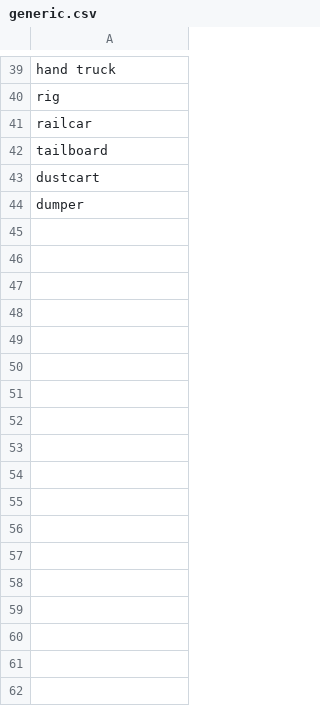
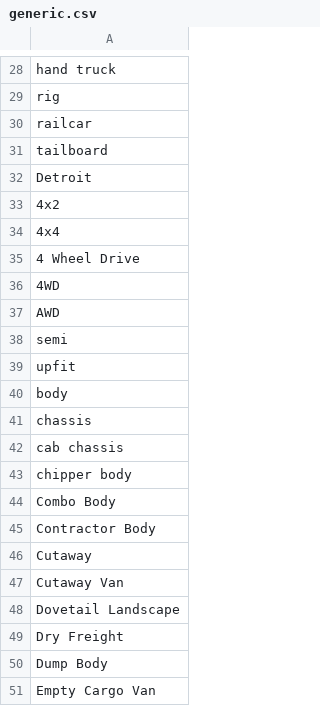
Before and after one commit to Paul-Hebert/lorry-ipsum, a CSV file: words/nouns/generic.csv, drawn as a sheet; only a part is shown, gaps mark what is left out; the diff covers the shown part only.

```diff
--- a/words/nouns/generic.csv
+++ b/words/nouns/generic.csv
@@ -42,3 +31,21 @@ railcar
 tailboard
-dustcart
-dumper
+Detroit
+4x2
+4x4
+4 Wheel Drive
+4WD
+AWD
+semi
+upfit
+body
+chassis
+cab chassis
+chipper body
+Combo Body
+Contractor Body
+Cutaway
+Cutaway Van
+Dovetail Landscape
+Dry Freight
+Dump Body
+Empty Cargo Van
```
Also changed, not shown: 20 added rows and 11 removed rows elsewhere in this file, 7 other files.
